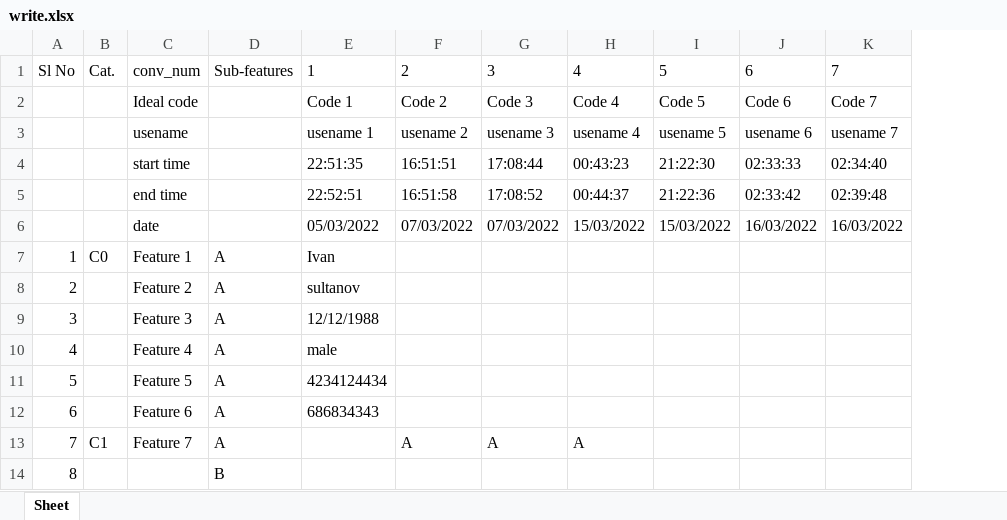
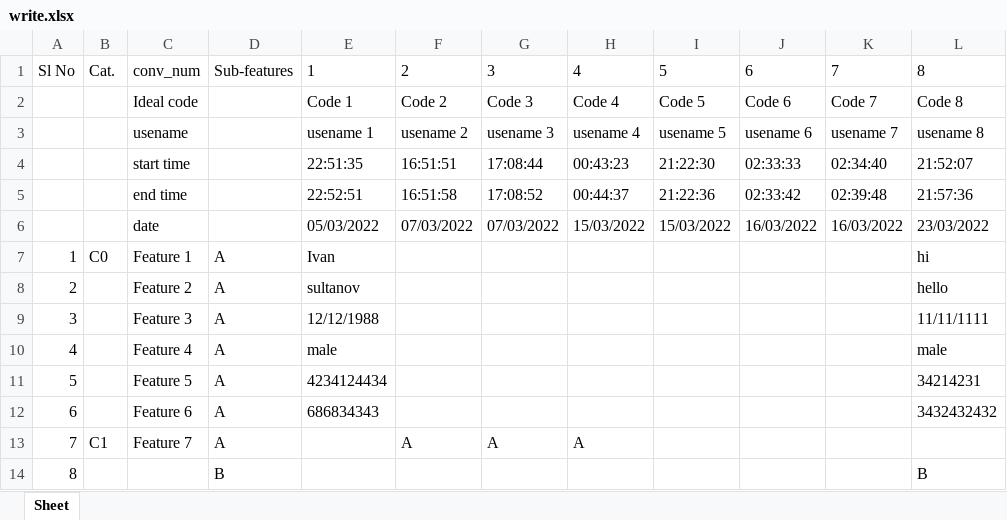
Before and after one commit to Nikolayvlada/Python-Chatbot-With-Science, an Excel workbook: excel/write.xlsx, sheet Sheet, drawn as a sheet; only a part is shown; values as stored, in another font and other column widths than the file's, no borders; the diff names each change by its address in the sheet, - before the commit and + after, or states it on an @@ line.

```diff
--- a/excel/write.xlsx (sheet Sheet)
+++ b/excel/write.xlsx (sheet Sheet)
+column L, rows 1-14: 8 | Code 8 | usename 8 | 21:52:07 | 21:57:36 | 23/03/2022 | hi | hello | 11/11/1111 | male | 34214231 | 3432432432 |  | B
```
Also changed, not shown: dist/excel/master_sheet.xlsx, excel/master_sheet.xlsx, 4 other files.
